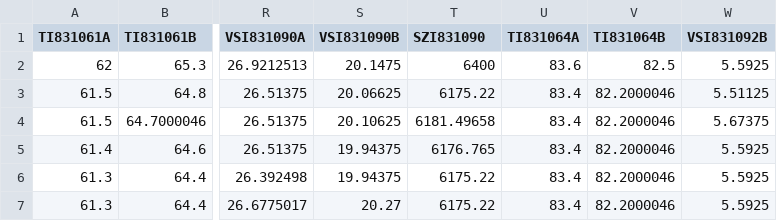
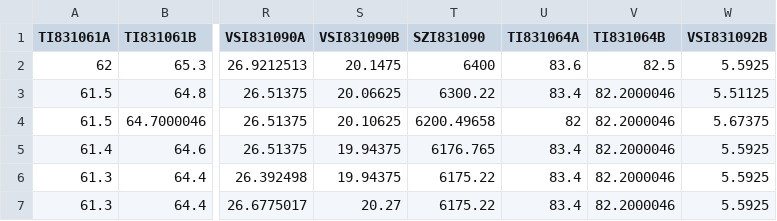
Before and after one commit to iqbalshafiq96/Self-Work, a CSV file: Multivariate_Case_Turbine.csv, drawn as a sheet; only a part is shown, gaps mark what is left out; the diff names each change by its address in the sheet, - before the commit and + after, or states it on an @@ line.

Commit message:
Update Multivariate_Case_Turbine.csv

```diff
--- a/Multivariate_Case_Turbine.csv
+++ b/Multivariate_Case_Turbine.csv
-T3 (SZI831090): 6175.22
+T3 (SZI831090): 6300.22
-T4 (SZI831090): 6181.49658
+T4 (SZI831090): 6200.49658
-U4 (TI831064A): 83.4
+U4 (TI831064A): 82
```
